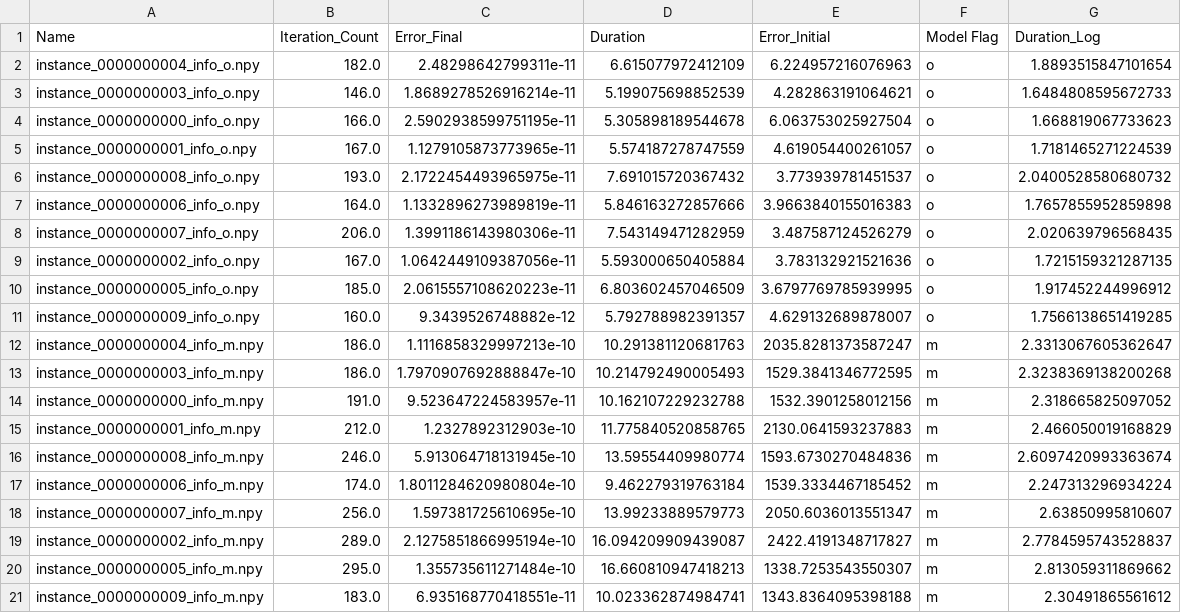
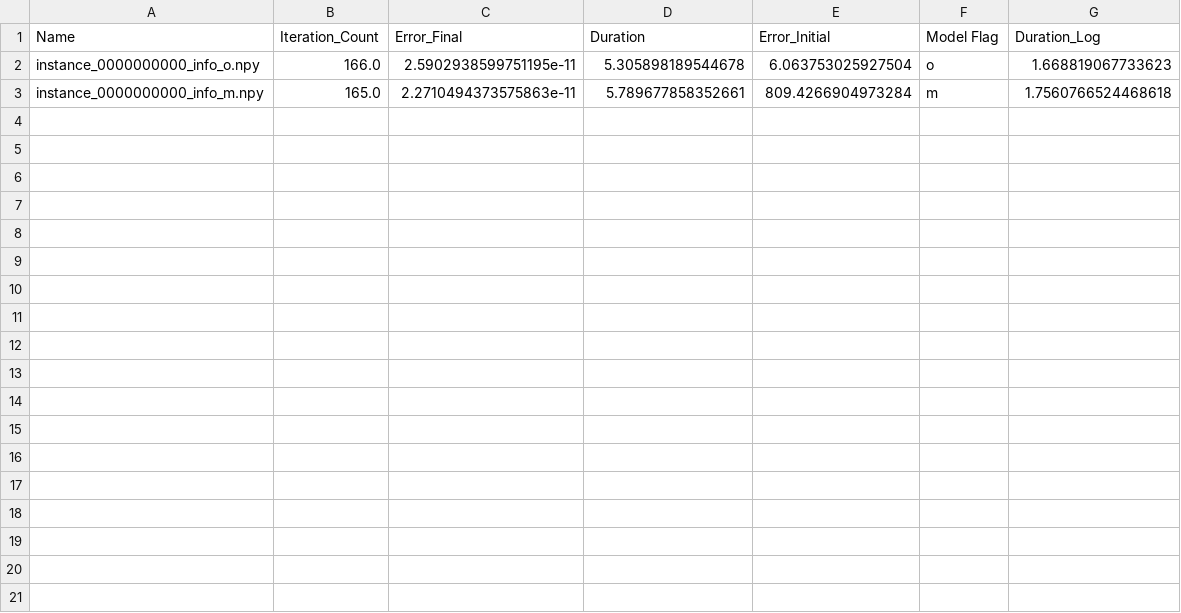
Before and after one commit to spookworm/CB54, a CSV file: doc/_stats/dataset_instances_output.csv, drawn as a sheet.

```diff
--- a/doc/_stats/dataset_instances_output.csv
+++ b/doc/_stats/dataset_instances_output.csv
@@ -1,21 +1,3 @@
 Name,Iteration_Count,Error_Final,Duration,Error_Initial,Model Flag,Duration_Log
-instance_0000000004_info_o.npy,182.0,2.48298642799311e-11,6.615077972412109,6.224957216076963,o,1.8893515847101654
-instance_0000000003_info_o.npy,146.0,1.8689278526916214e-11,5.199075698852539,4.282863191064621,o,1.6484808595672733
 instance_0000000000_info_o.npy,166.0,2.5902938599751195e-11,5.305898189544678,6.063753025927504,o,1.668819067733623
-instance_0000000001_info_o.npy,167.0,1.1279105873773965e-11,5.574187278747559,4.619054400261057,o,1.7181465271224539
-instance_0000000008_info_o.npy,193.0,2.1722454493965975e-11,7.691015720367432,3.773939781451537,o,2.0400528580680732
-instance_0000000006_info_o.npy,164.0,1.1332896273989819e-11,5.846163272857666,3.9663840155016383,o,1.7657855952859898
-instance_0000000007_info_o.npy,206.0,1.3991186143980306e-11,7.543149471282959,3.487587124526279,o,2.020639796568435
-instance_0000000002_info_o.npy,167.0,1.0642449109387056e-11,5.593000650405884,3.783132921521636,o,1.7215159321287135
-instance_0000000005_info_o.npy,185.0,2.0615557108620223e-11,6.803602457046509,3.6797769785939995,o,1.917452244996912
-instance_0000000009_info_o.npy,160.0,9.3439526748882e-12,5.792788982391357,4.629132689878007,o,1.7566138651419285
-instance_0000000004_info_m.npy,186.0,1.1116858329997213e-10,10.291381120681763,2035.8281373587247,m,2.3313067605362647
-instance_0000000003_info_m.npy,186.0,1.7970907692888847e-10,10.214792490005493,1529.3841346772595,m,2.3238369138200268
-instance_0000000000_info_m.npy,191.0,9.523647224583957e-11,10.162107229232788,1532.3901258012156,m,2.318665825097052
-instance_0000000001_info_m.npy,212.0,1.2327892312903e-10,11.775840520858765,2130.0641593237883,m,2.466050019168829
-instance_0000000008_info_m.npy,246.0,5.913064718131945e-10,13.59554409980774,1593.6730270484836,m,2.6097420993363674
-instance_0000000006_info_m.npy,174.0,1.8011284620980804e-10,9.462279319763184,1539.3334467185452,m,2.247313296934224
-instance_0000000007_info_m.npy,256.0,1.597381725610695e-10,13.99233889579773,2050.6036013551347,m,2.63850995810607
-instance_0000000002_info_m.npy,289.0,2.1275851866995194e-10,16.094209909439087,2422.4191348717827,m,2.7784595743528837
-instance_0000000005_info_m.npy,295.0,1.355735611271484e-10,16.660810947418213,1338.7253543550307,m,2.813059311869662
-instance_0000000009_info_m.npy,183.0,6.935168770418551e-11,10.023362874984741,1343.8364095398188,m,2.30491865561612
+instance_0000000000_info_m.npy,165.0,2.2710494373575863e-11,5.789677858352661,809.4266904973284,m,1.7560766524468618
```
Also changed, not shown: doc/_stats/paired_dataset_instances_output.csv, 7 other files.
